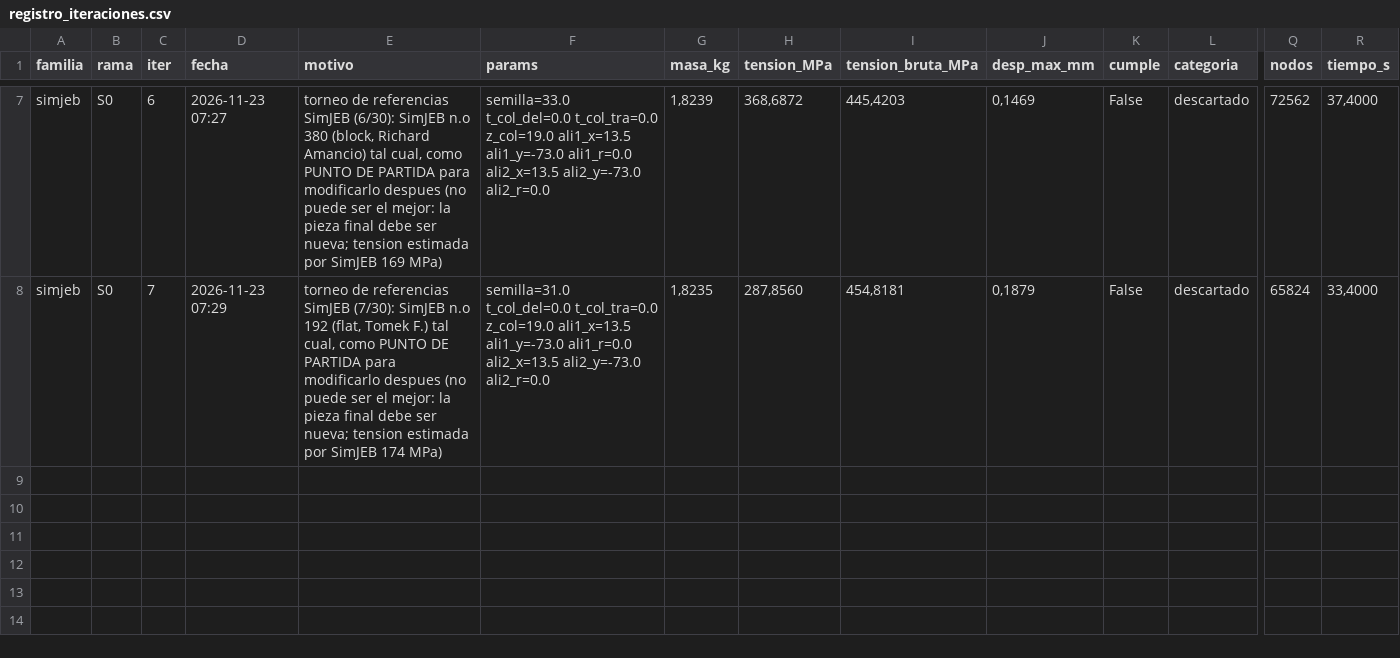
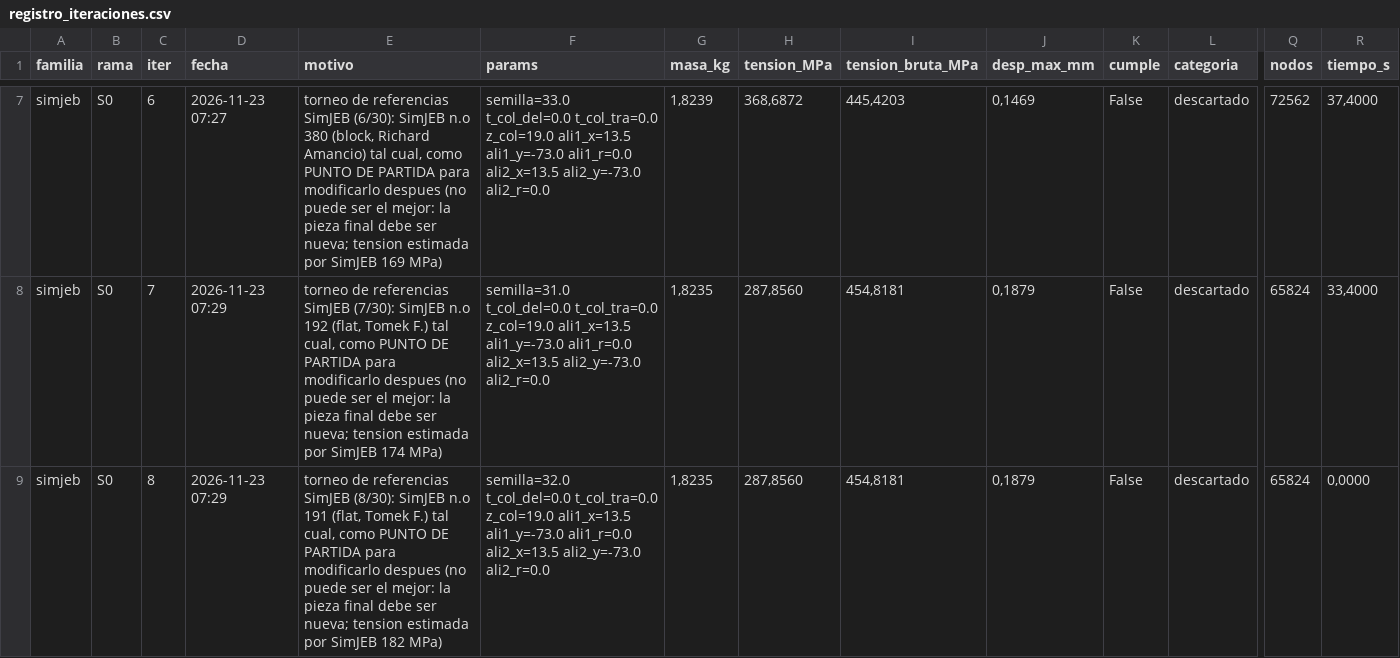
Before and after one commit to Hugiko/msd-soporte-optimizacion, a CSV file: runs/opt_37800N/simjeb/registro_iteraciones.csv, drawn as a sheet; only a part is shown, gaps mark what is left out; rows hold the shown columns only; the diff names each change by its address in the sheet, - before the commit and + after, or states it on an @@ line.

```diff
--- a/runs/opt_37800N/simjeb/registro_iteraciones.csv
+++ b/runs/opt_37800N/simjeb/registro_iteraciones.csv
+row 9: simjeb | S0 | 8 | 2026-11-23 07:29 | torneo de referencias SimJEB (8/30): SimJEB n.o 191 (flat, Tomek F.) tal cual, como PUNTO DE PARTIDA para modificarlo despues (no puede ser el mejor: la pieza final debe ser nueva; tension estimada por SimJEB 182 MPa) | semilla=32.0 t_col_del=0.0 t_col_tra=0.0 z_col=19.0 ali1_x=13.5 ali1_y=-73.0 ali1_r=0.0 ali2_x=13.5 ali2_y=-73.0 ali2_r=0.0 | 1,8235 | 287,8560 | 454,8181 | 0,1879 | False | descartado | 65824 | 0,0000
```
Also changed, not shown: runs/opt_37800N/refuerzo/registro_iteraciones.csv, runs/opt_37800N/registro_global.csv, 26 other files.
